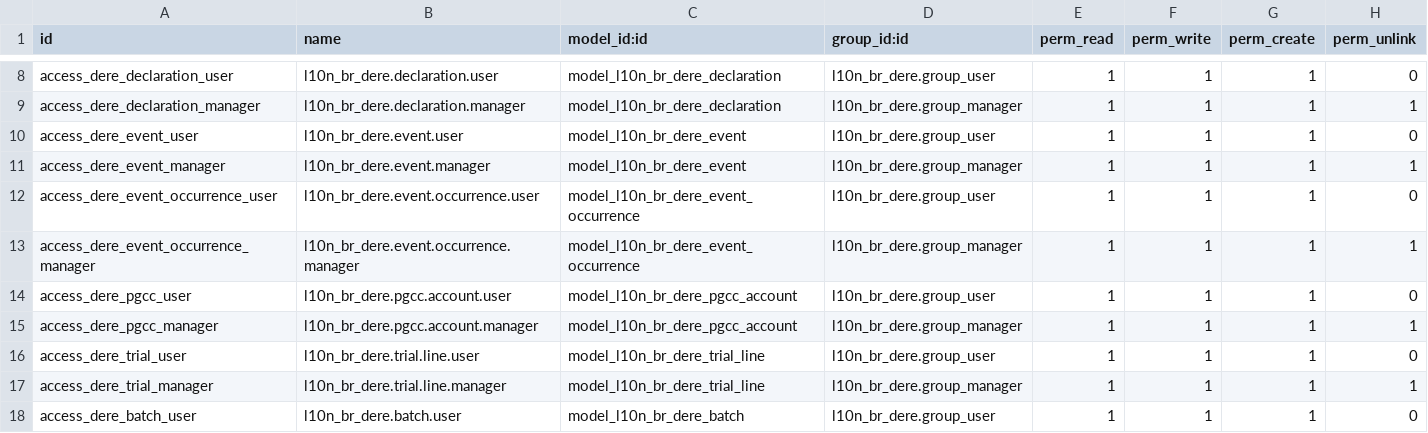
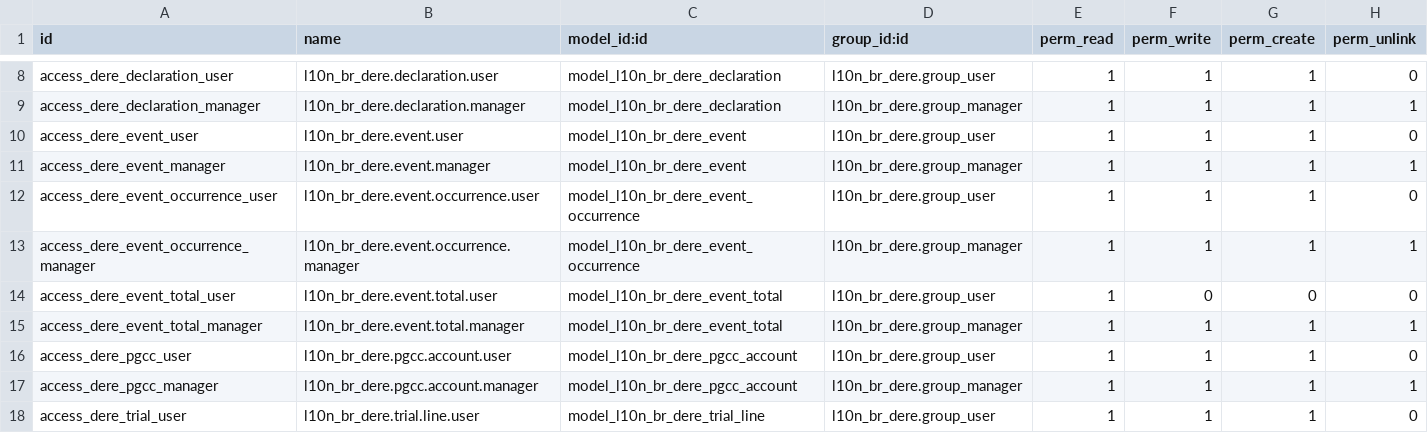
Before and after one commit to Escodoo/l10n-brazil, a CSV file: l10n_br_dere/security/ir.model.access.csv, drawn as a sheet; only a part is shown, gaps mark what is left out; the shorter side is filled out with more unchanged rows; the diff names each change by its address in the sheet, - before the commit and + after, or states it on an @@ line.

Commit message:
[IMP] l10n_br_dere: reconcile D-9101/D-9106 totals and PGCC receipts
The RFB totalizes vApur per codTrib and indTribISS (D-9101) and for the
technical reserve (D-9106), and reports which D-1011 receipt it used
for D-9101, D-9106 and D-9112. Nothing compared those figures with
what Odoo sent, so a mapping or rounding drift, or a totalization on
an outdated chart of accounts, went unnoticed until the tax was
computed. Totals are now stored next to the local amounts and any
difference raises a warning on the declaration without touching the
acceptance.

```diff
--- a/l10n_br_dere/security/ir.model.access.csv
+++ b/l10n_br_dere/security/ir.model.access.csv
+row 14: access_dere_event_total_user | l10n_br_dere.event.total.user | model_l10n_br_dere_event_total | l10n_br_dere.group_user | 1 | 0 | 0 | 0
+row 15: access_dere_event_total_manager | l10n_br_dere.event.total.manager | model_l10n_br_dere_event_total | l10n_br_dere.group_manager | 1 | 1 | 1 | 1
```
Also changed, not shown: 15 other files.
